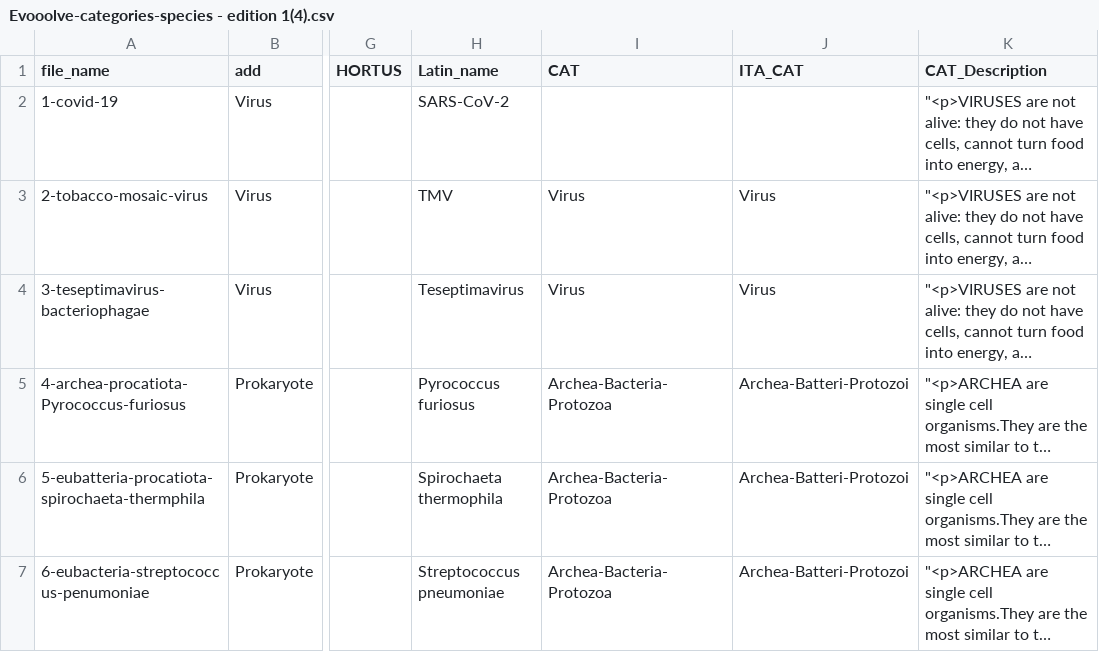
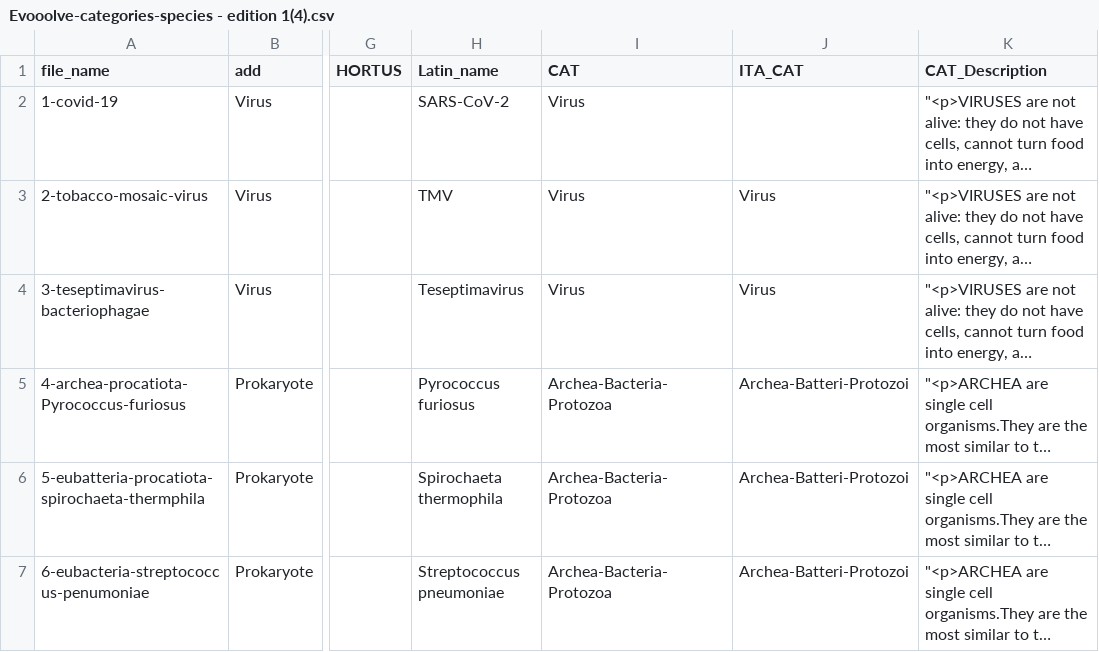
Before and after one commit to Evooolve/EvooolveDB, a CSV file: Evooolve-categories-species - edition 1(4).csv, drawn as a sheet; only a part is shown, gaps mark what is left out; long unchanged cells end in …; the diff names each change by its address in the sheet, - before the commit and + after, or states it on an @@ line.

Commit message:
Update Evooolve-categories-species - edition 1(4).csv

```diff
--- a/Evooolve-categories-species - edition 1(4).csv
+++ b/Evooolve-categories-species - edition 1(4).csv
-I2 (CAT): (empty)
+I2 (CAT): Virus
```
